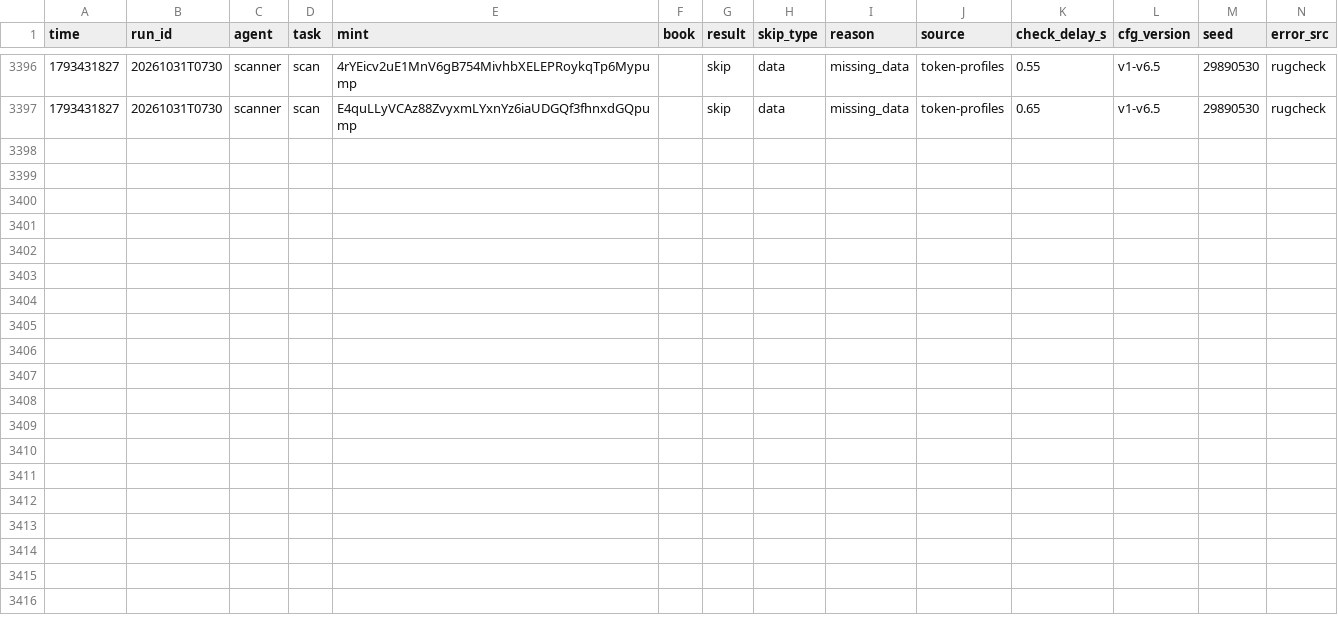
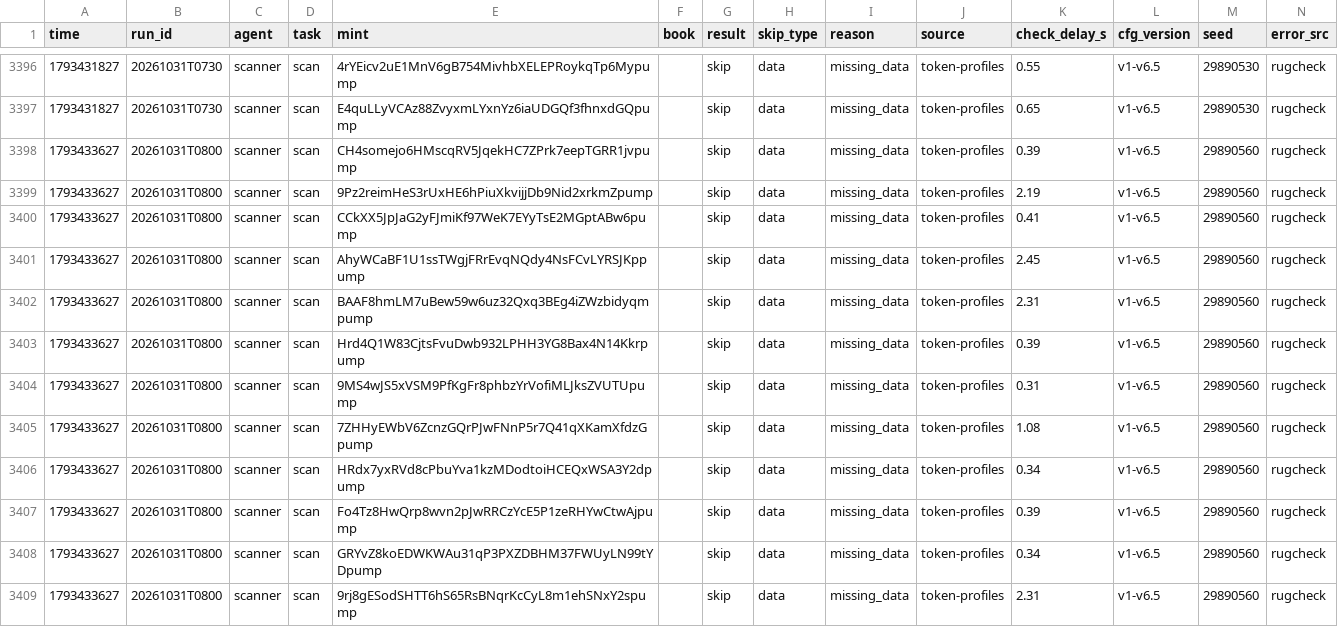
Before and after one commit to Zirqo-Dev/sightline, a CSV file: solana-desk/tasks.csv, drawn as a sheet; only a part is shown, gaps mark what is left out; the diff names each change by its address in the sheet, - before the commit and + after, or states it on an @@ line.

```diff
--- a/solana-desk/tasks.csv
+++ b/solana-desk/tasks.csv
+row 3398: 1793433627 | 20261031T0800 | scanner | scan | CH4somejo6HMscqRV5JqekHC7ZPrk7eepTGRR1jvpump |  | skip | data | missing_data | token-profiles | 0.39 | v1-v6.5 | 29890560 | rugcheck
+row 3399: 1793433627 | 20261031T0800 | scanner | scan | 9Pz2reimHeS3rUxHE6hPiuXkvijjDb9Nid2xrkmZpump |  | skip | data | missing_data | token-profiles | 2.19 | v1-v6.5 | 29890560 | rugcheck
+row 3400: 1793433627 | 20261031T0800 | scanner | scan | CCkXX5JpJaG2yFJmiKf97WeK7EYyTsE2MGptABw6pump |  | skip | data | missing_data | token-profiles | 0.41 | v1-v6.5 | 29890560 | rugcheck
+row 3401: 1793433627 | 20261031T0800 | scanner | scan | AhyWCaBF1U1ssTWgjFRrEvqNQdy4NsFCvLYRSJKppump |  | skip | data | missing_data | token-profiles | 2.45 | v1-v6.5 | 29890560 | rugcheck
+row 3402: 1793433627 | 20261031T0800 | scanner | scan | BAAF8hmLM7uBew59w6uz32Qxq3BEg4iZWzbidyqmpump |  | skip | data | missing_data | token-profiles | 2.31 | v1-v6.5 | 29890560 | rugcheck
+row 3403: 1793433627 | 20261031T0800 | scanner | scan | Hrd4Q1W83CjtsFvuDwb932LPHH3YG8Bax4N14Kkrpump |  | skip | data | missing_data | token-profiles | 0.39 | v1-v6.5 | 29890560 | rugcheck
+row 3404: 1793433627 | 20261031T0800 | scanner | scan | 9MS4wJS5xVSM9PfKgFr8phbzYrVofiMLJksZVUTUpump |  | skip | data | missing_data | token-profiles | 0.31 | v1-v6.5 | 29890560 | rugcheck
+row 3405: 1793433627 | 20261031T0800 | scanner | scan | 7ZHHyEWbV6ZcnzGQrPJwFNnP5r7Q41qXKamXfdzGpump |  | skip | data | missing_data | token-profiles | 1.08 | v1-v6.5 | 29890560 | rugcheck
+row 3406: 1793433627 | 20261031T0800 | scanner | scan | HRdx7yxRVd8cPbuYva1kzMDodtoiHCEQxWSA3Y2dpump |  | skip | data | missing_data | token-profiles | 0.34 | v1-v6.5 | 29890560 | rugcheck
+row 3407: 1793433627 | 20261031T0800 | scanner | scan | Fo4Tz8HwQrp8wvn2pJwRRCzYcE5P1zeRHYwCtwAjpump |  | skip | data | missing_data | token-profiles | 0.39 | v1-v6.5 | 29890560 | rugcheck
+row 3408: 1793433627 | 20261031T0800 | scanner | scan | GRYvZ8koEDWKWAu31qP3PXZDBHM37FWUyLN99tYDpump |  | skip | data | missing_data | token-profiles | 0.34 | v1-v6.5 | 29890560 | rugcheck
+row 3409: 1793433627 | 20261031T0800 | scanner | scan | 9rj8gESodSHTT6hS65RsBNqrKcCyL8m1ehSNxY2spump |  | skip | data | missing_data | token-profiles | 2.31 | v1-v6.5 | 29890560 | rugcheck
```
Also changed, not shown: 5 other files.
